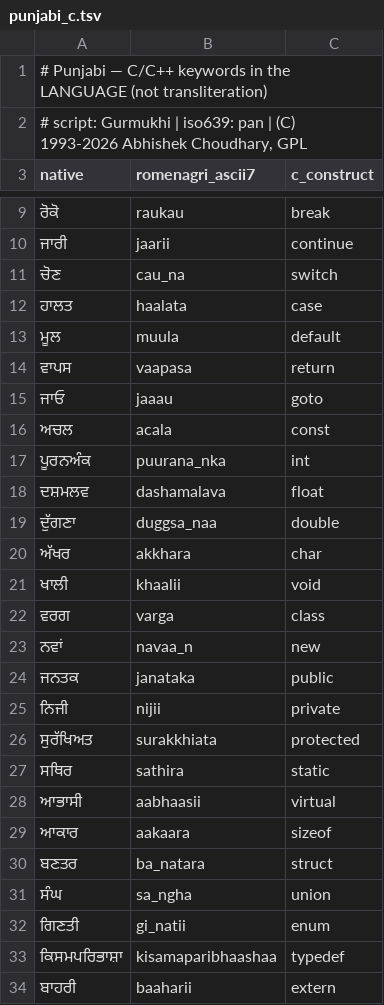
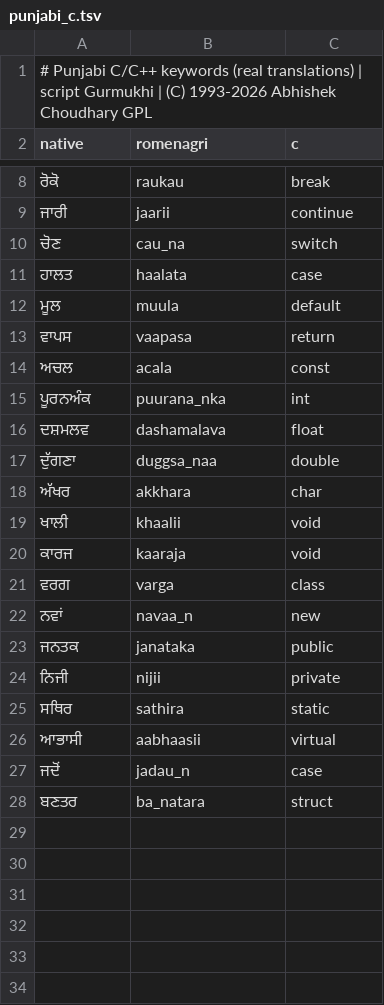
Before and after one commit to project-ilm/romenagri, a TSV file: langs/punjabi_c.tsv, drawn as a sheet; only a part is shown, gaps mark what is left out; removed rows and columns are numbered as before the commit, all else as after; the diff names each change by its address in the sheet, - before the commit and + after, or states it on an @@ line.

```diff
--- a/langs/punjabi_c.tsv
+++ b/langs/punjabi_c.tsv
-A1 (native): # Punjabi — C/C++ keywords in the LANGUAGE (not transliteration)
+A1 (native): # Punjabi C/C++ keywords (real translations) | script Gurmukhi | (C) 1993-2026 Abhishek Choudhary GPL
-row 2: # script: Gurmukhi | iso639: pan | (C) 1993-2026 Abhishek Choudhary, GPL
-B2: romenagri_ascii7
+B2: romenagri
-C2: c_construct
+C2: c
-row 15: ਜਾਓ | jaaau | goto
+row 20: ਕਾਰਜ | kaaraja | void
-row 26: ਸੁਰੱਖਿਅਤ | surakkhiata | protected
-row 29: ਆਕਾਰ | aakaara | sizeof
+row 27: ਜਦੋਂ | jadau_n | case
-row 31: ਸੰਘ | sa_ngha | union
-row 32: ਗਿਣਤੀ | gi_natii | enum
-row 33: ਕਿਸਮਪਰਿਭਾਸ਼ਾ | kisamaparibhaashaa | typedef
-row 34: ਬਾਹਰੀ | baaharii | extern
```
Also changed, not shown: langs/bengali_c.tsv, langs/kannada_c.tsv, 21 other files.
